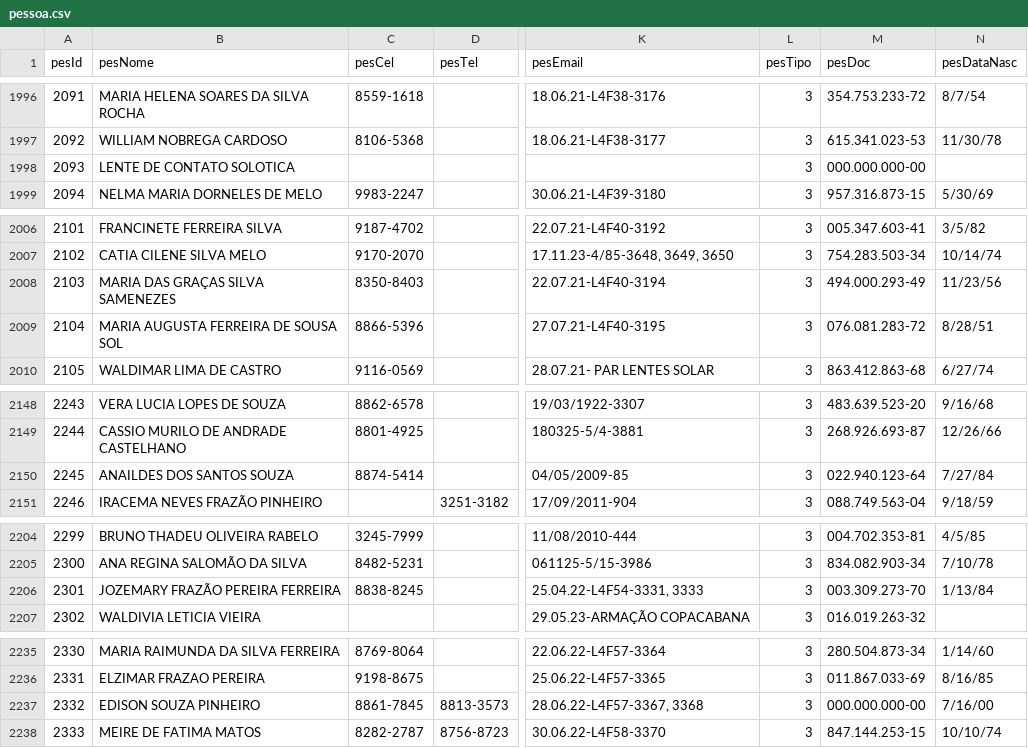
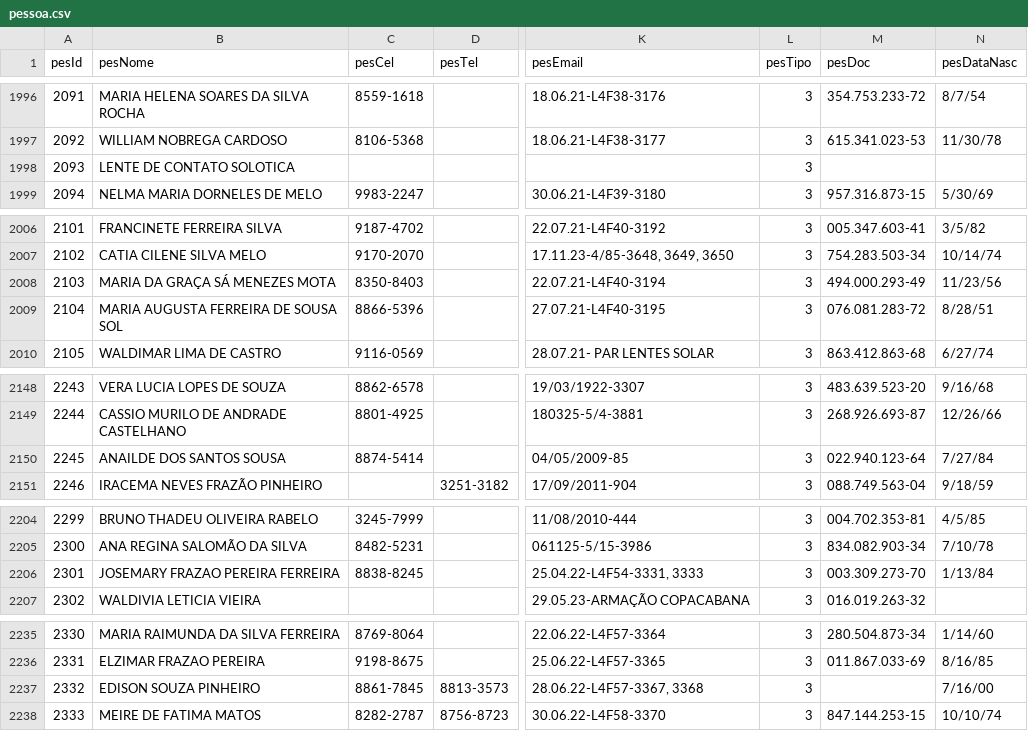
Before and after one commit to marcosreiss/prismaflow-api, a CSV file: migrations/oticacrista/08-2026/input/pessoa.csv, drawn as a sheet; only a part is shown, gaps mark what is left out; the diff covers the shown part only; the diff names each change by its address in the sheet, - before the commit and + after, or states it on an @@ line.

```diff
--- a/migrations/oticacrista/08-2026/input/pessoa.csv
+++ b/migrations/oticacrista/08-2026/input/pessoa.csv
-M1998 (pesDoc): 000.000.000-00
+M1998 (pesDoc): (empty)
-B2008 (pesNome): MARIA DAS GRAÇAS SILVA SAMENEZES
+B2008 (pesNome): MARIA DA GRAÇA SÁ MENEZES MOTA
-B2150 (pesNome): ANAILDES DOS SANTOS SOUZA
+B2150 (pesNome): ANAILDE DOS SANTOS SOUSA
-B2206 (pesNome): JOZEMARY FRAZÃO PEREIRA FERREIRA
+B2206 (pesNome): JOSEMARY FRAZAO PEREIRA FERREIRA
-M2237 (pesDoc): 000.000.000-00
+M2237 (pesDoc): (empty)
```
Also changed, not shown: 6 edited cells elsewhere in this file, migrations/oticacrista/08-2026/input/atendimento.csv.
